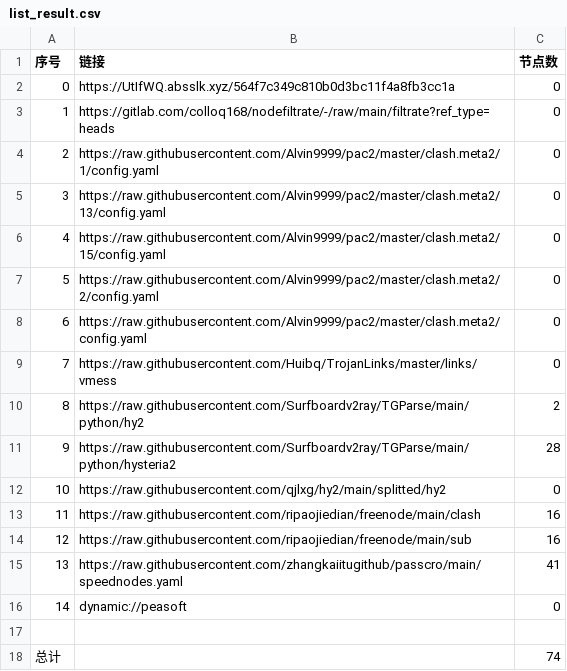
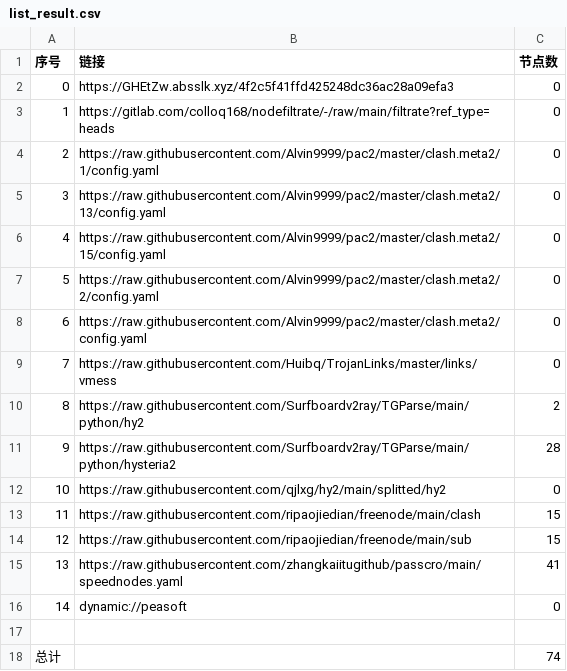
Before and after one commit to shibaobei1/AutoMergePublicNodes--mfjd, a CSV file: list_result.csv, drawn as a sheet.

```diff
--- a/list_result.csv
+++ b/list_result.csv
@@ -1,3 +1,3 @@
 序号,链接,节点数
-0,https://UtIfWQ.absslk.xyz/564f7c349c810b0d3bc11f4a8fb3cc1a,0
+0,https://GHEtZw.absslk.xyz/4f2c5f41ffd425248dc36ac28a09efa3,0
 1,https://gitlab.com/colloq168/nodefiltrate/-/raw/main/filtrate?ref_type=heads,0
@@ -12,4 +12,4 @@
 10,https://raw.githubusercontent.com/qjlxg/hy2/main/splitted/hy2,0
-11,https://raw.githubusercontent.com/ripaojiedian/freenode/main/clash,16
-12,https://raw.githubusercontent.com/ripaojiedian/freenode/main/sub,16
+11,https://raw.githubusercontent.com/ripaojiedian/freenode/main/clash,15
+12,https://raw.githubusercontent.com/ripaojiedian/freenode/main/sub,15
 13,https://raw.githubusercontent.com/zhangkaiitugithub/passcro/main/speednodes.yaml,41
```
Also changed, not shown: 15 other files.
